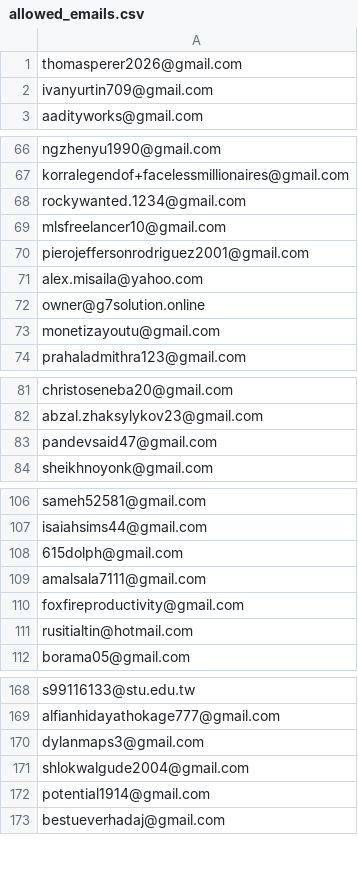
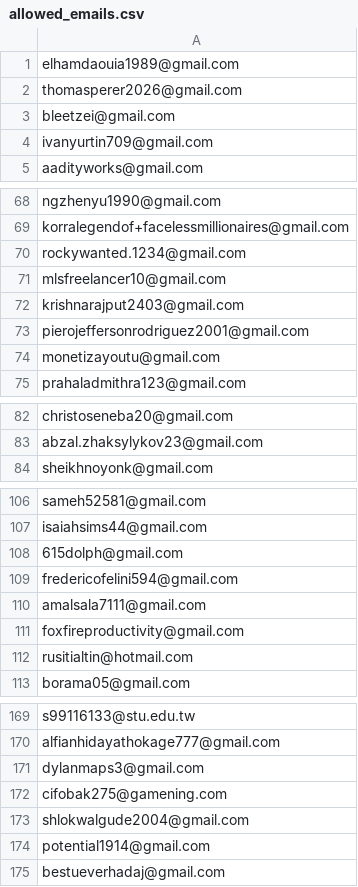
Before and after one commit to ikermato144-eng/premium-access, a CSV file: allowed_emails.csv, drawn as a sheet; only a part is shown, gaps mark what is left out; removed rows and columns are numbered as before the commit, all else as after; the diff names each change by its address in the sheet, - before the commit and + after, or states it on an @@ line.

Commit message:
Update allowed_emails.csv

```diff
--- a/allowed_emails.csv
+++ b/allowed_emails.csv
+row 1: elhamdaouia1989@gmail.com
+row 3: bleetzei@gmail.com
+row 72: krishnarajput2403@gmail.com
-row 71: alex.misaila@yahoo.com
-row 72: owner@g7solution.online
-row 83: pandevsaid47@gmail.com
+row 109: fredericofelini594@gmail.com
+row 172: cifobak275@gamening.com
```
